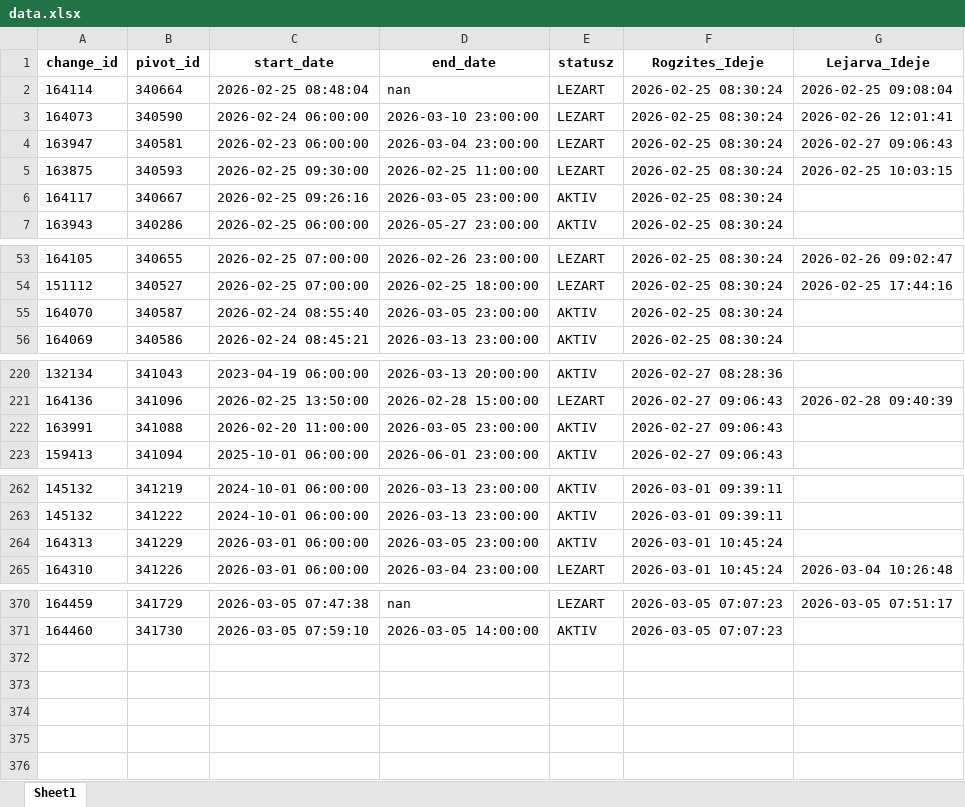
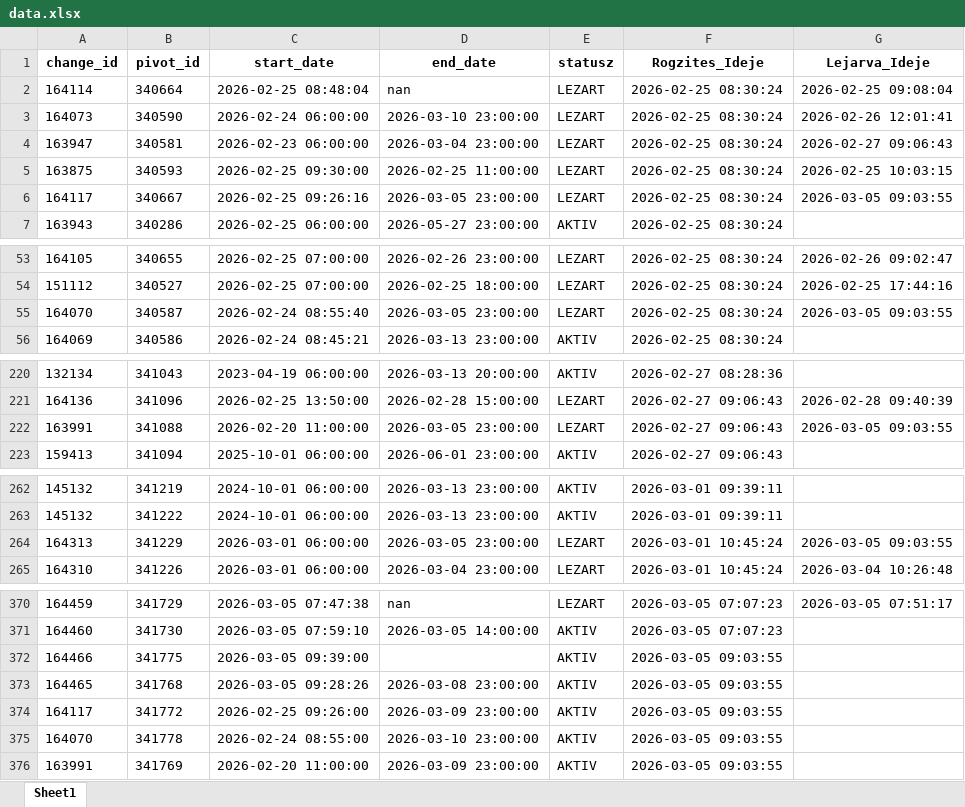
Before and after one commit to zoltanfarkasnemeth/BKK, an Excel workbook: data.xlsx, sheet Sheet1, drawn as a sheet; only a part is shown, gaps mark what is left out; values as stored, in another font and other column widths than the file's, no borders; the diff covers the shown part only; the diff names each change by its address in the sheet, - before the commit and + after, or states it on an @@ line.

```diff
--- a/data.xlsx (sheet Sheet1)
+++ b/data.xlsx (sheet Sheet1)
-E6 (statusz): AKTIV
+E6 (statusz): LEZART
-G6 (Lejarva_Ideje): (empty)
+G6 (Lejarva_Ideje): 2026-03-05 09:03:55
-E55 (statusz): AKTIV
+E55 (statusz): LEZART
-G55 (Lejarva_Ideje): (empty)
+G55 (Lejarva_Ideje): 2026-03-05 09:03:55
-E222 (statusz): AKTIV
+E222 (statusz): LEZART
-G222 (Lejarva_Ideje): (empty)
+G222 (Lejarva_Ideje): 2026-03-05 09:03:55
-E264 (statusz): AKTIV
+E264 (statusz): LEZART
-G264 (Lejarva_Ideje): (empty)
+G264 (Lejarva_Ideje): 2026-03-05 09:03:55
+row 372: 164466 | 341775 | 2026-03-05 09:39:00 |  | AKTIV | 2026-03-05 09:03:55
+row 373: 164465 | 341768 | 2026-03-05 09:28:26 | 2026-03-08 23:00:00 | AKTIV | 2026-03-05 09:03:55
+row 374: 164117 | 341772 | 2026-02-25 09:26:00 | 2026-03-09 23:00:00 | AKTIV | 2026-03-05 09:03:55
+row 375: 164070 | 341778 | 2026-02-24 08:55:00 | 2026-03-10 23:00:00 | AKTIV | 2026-03-05 09:03:55
+row 376: 163991 | 341769 | 2026-02-20 11:00:00 | 2026-03-09 23:00:00 | AKTIV | 2026-03-05 09:03:55
```
Also changed, not shown: 2 edited cells elsewhere in this sheet.
